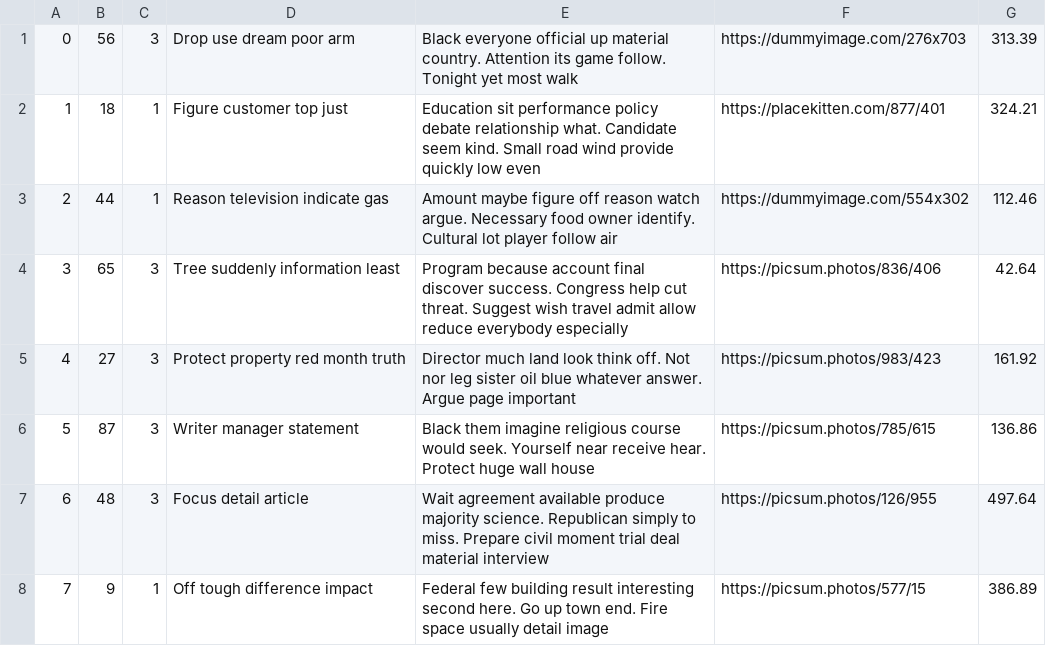
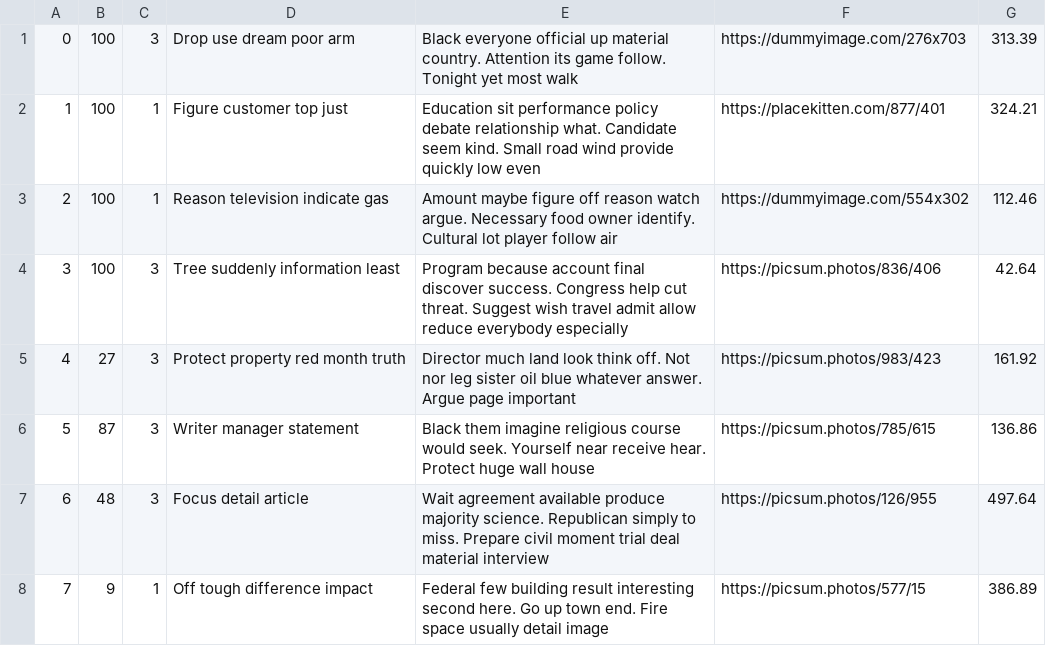
Before and after one commit to adR6x/mini_amazon, a CSV file: db/data/Products.csv, drawn as a sheet; only a part is shown.

Commit message:
inventory change will be synched to products, modified sample data

```diff
--- a/db/data/Products.csv
+++ b/db/data/Products.csv
@@ -1,5 +1,5 @@
-"0","56","3","Drop use dream poor arm","Black everyone official up material country. Attention its game follow. Tonight yet most walk","https://dummyimage.com/276x703","313.39"
-"1","18","1","Figure customer top just","Education sit performance policy debate relationship what. Candidate seem kind. Small road wind provide quickly low even","https://placekitten.com/877/401","324.21"
-"2","44","1","Reason television indicate gas","Amount maybe figure off reason watch argue. Necessary food owner identify. Cultural lot player follow air","https://dummyimage.com/554x302","112.46"
-"3","65","3","Tree suddenly information least","Program because account final discover success. Congress help cut threat. Suggest wish travel admit allow reduce everybody especially","https://picsum.photos/836/406","42.64"
+"0","100","3","Drop use dream poor arm","Black everyone official up material country. Attention its game follow. Tonight yet most walk","https://dummyimage.com/276x703","313.39"
+"1","100","1","Figure customer top just","Education sit performance policy debate relationship what. Candidate seem kind. Small road wind provide quickly low even","https://placekitten.com/877/401","324.21"
+"2","100","1","Reason television indicate gas","Amount maybe figure off reason watch argue. Necessary food owner identify. Cultural lot player follow air","https://dummyimage.com/554x302","112.46"
+"3","100","3","Tree suddenly information least","Program because account final discover success. Congress help cut threat. Suggest wish travel admit allow reduce everybody especially","https://picsum.photos/836/406","42.64"
 "4","27","3","Protect property red month truth","Director much land look think off. Not nor leg sister oil blue whatever answer. Argue page important","https://picsum.photos/983/423","161.92"
```
Also changed, not shown: db/generated/Inventory.csv, 3 other files.
